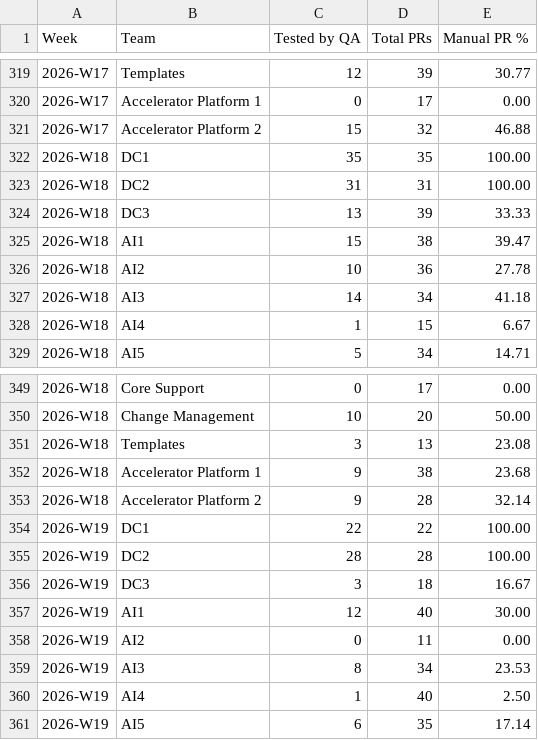
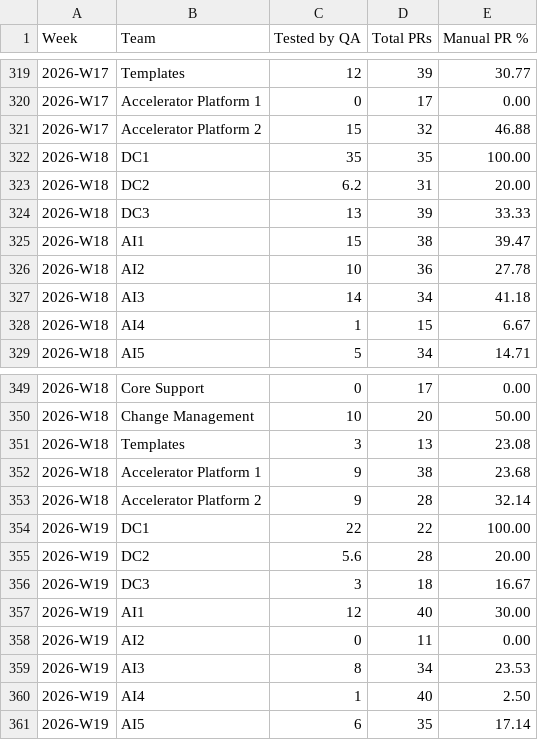
Before and after one commit to asaundersqa/qa-okr-dashboard, a CSV file: manual_prs.csv, drawn as a sheet; only a part is shown, gaps mark what is left out.

```diff
--- a/manual_prs.csv
+++ b/manual_prs.csv
@@ -322,3 +322,3 @@ Week,Team,Tested by QA,Total PRs,Manual PR %
 2026-W18,DC1,35,35,100.00
-2026-W18,DC2,31,31,100.00
+2026-W18,DC2,6.2,31,20.00
 2026-W18,DC3,13,39,33.33
@@ -354,3 +354,3 @@ Week,Team,Tested by QA,Total PRs,Manual PR %
 2026-W19,DC1,22,22,100.00
-2026-W19,DC2,28,28,100.00
+2026-W19,DC2,5.6,28,20.00
 2026-W19,DC3,3,18,16.67
```
